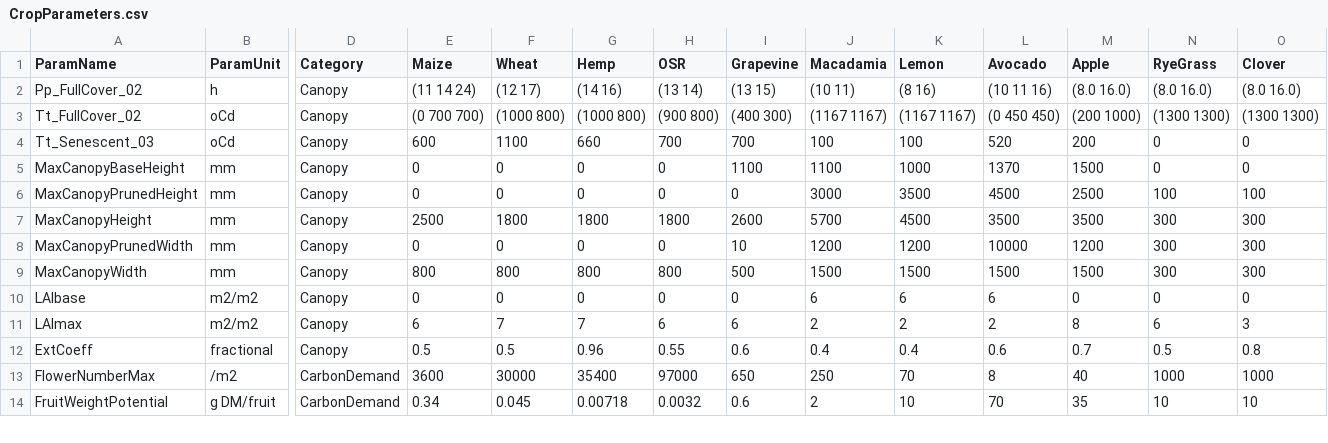
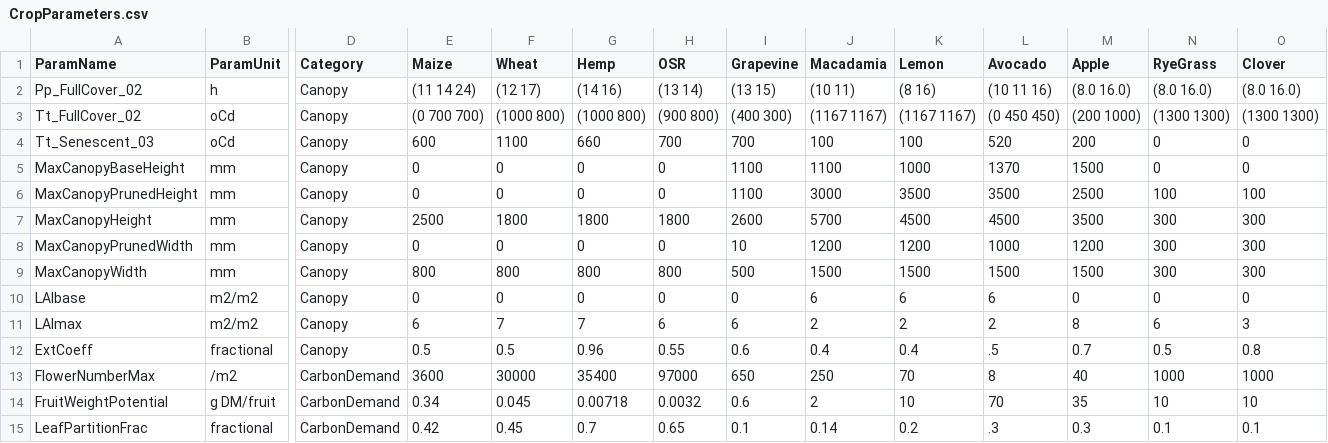
Before and after one commit to APSIMInitiative/ApsimX, a CSV file: Prototypes/DEROPAPY/CropParameters.csv, drawn as a sheet; only a part is shown, gaps mark what is left out; rows hold the shown columns only; the diff covers the shown part only; the diff names each change by its address in the sheet, - before the commit and + after, or states it on an @@ line.

Commit message:
Avocado parameterisation

```diff
--- a/Prototypes/DEROPAPY/CropParameters.csv
+++ b/Prototypes/DEROPAPY/CropParameters.csv
-I6 (Grapevine): 0
+I6 (Grapevine): 1100
-L6 (Avocado): 4500
+L6 (Avocado): 3500
-L7 (Avocado): 3500
+L7 (Avocado): 4500
-L8 (Avocado): 10000
+L8 (Avocado): 1000
-L12 (Avocado): 0.6
+L12 (Avocado): .5
+row 15: LeafPartitionFrac | fractional | CarbonDemand | 0.42 | 0.45 | 0.7 | 0.65 | 0.1 | 0.14 | 0.2 | .3 | 0.3 | 0.1 | 0.1
```
Also changed, not shown: 5 added rows, 6 removed rows and 13 edited cells elsewhere in this file.
